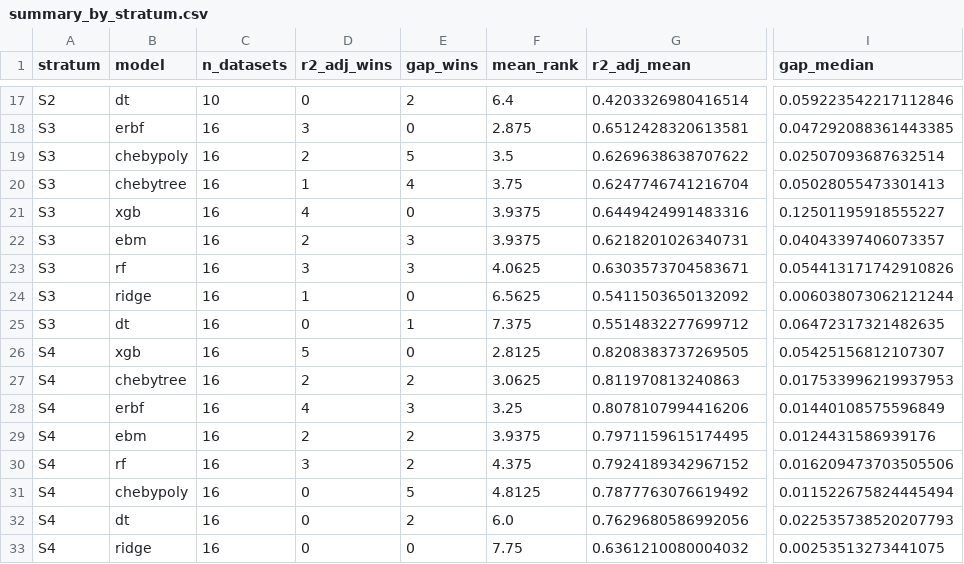
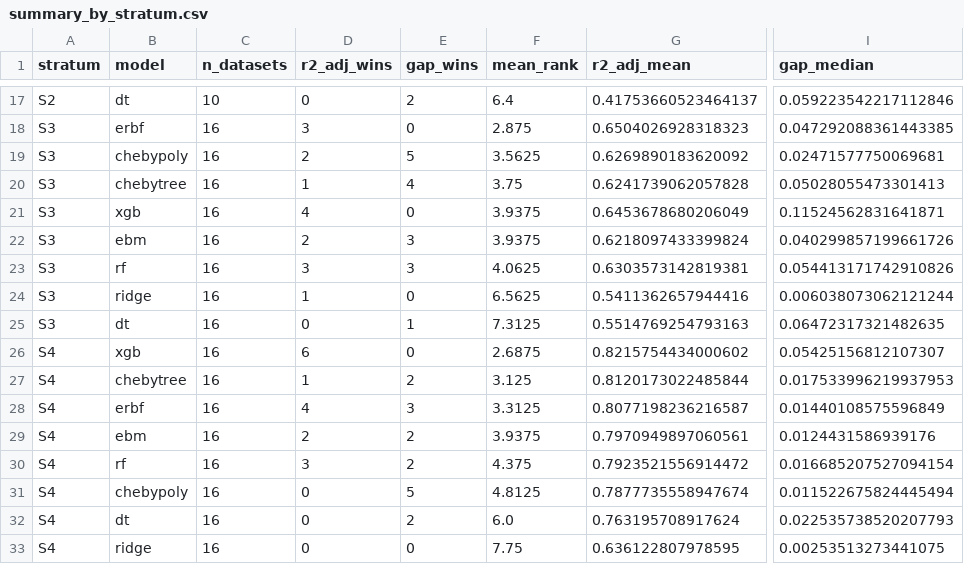
Before and after one commit to gerberl/poly-erbf-benchmark, a CSV file: results/benchmark_summary/wo_tabpfn/summary_by_stratum.csv, drawn as a sheet; only a part is shown, gaps mark what is left out; the diff covers the shown part only; the diff names each change by its address in the sheet, - before the commit and + after, or states it on an @@ line.

```diff
--- a/results/benchmark_summary/wo_tabpfn/summary_by_stratum.csv
+++ b/results/benchmark_summary/wo_tabpfn/summary_by_stratum.csv
-G17 (r2_adj_mean): 0.4203326980416514
+G17 (r2_adj_mean): 0.41753660523464137
-G18 (r2_adj_mean): 0.6512428320613581
+G18 (r2_adj_mean): 0.6504026928318323
-F19 (mean_rank): 3.5
+F19 (mean_rank): 3.5625
-G19 (r2_adj_mean): 0.6269638638707622
+G19 (r2_adj_mean): 0.6269890183620092
-I19 (gap_median): 0.02507093687632514
+I19 (gap_median): 0.02471577750069681
-G20 (r2_adj_mean): 0.6247746741216704
+G20 (r2_adj_mean): 0.6241739062057828
-G21 (r2_adj_mean): 0.6449424991483316
+G21 (r2_adj_mean): 0.6453678680206049
-I21 (gap_median): 0.12501195918555227
+I21 (gap_median): 0.11524562831641871
-G22 (r2_adj_mean): 0.6218201026340731
+G22 (r2_adj_mean): 0.6218097433399824
-I22 (gap_median): 0.04043397406073357
+I22 (gap_median): 0.040299857199661726
-G23 (r2_adj_mean): 0.6303573704583671
+G23 (r2_adj_mean): 0.6303573142819381
-G24 (r2_adj_mean): 0.5411503650132092
+G24 (r2_adj_mean): 0.5411362657944416
-F25 (mean_rank): 7.375
+F25 (mean_rank): 7.3125
-G25 (r2_adj_mean): 0.5514832277699712
+G25 (r2_adj_mean): 0.5514769254793163
-D26 (r2_adj_wins): 5
+D26 (r2_adj_wins): 6
-F26 (mean_rank): 2.8125
+F26 (mean_rank): 2.6875
-G26 (r2_adj_mean): 0.8208383737269505
+G26 (r2_adj_mean): 0.8215754434000602
-D27 (r2_adj_wins): 2
+D27 (r2_adj_wins): 1
-F27 (mean_rank): 3.0625
+F27 (mean_rank): 3.125
-G27 (r2_adj_mean): 0.811970813240863
+G27 (r2_adj_mean): 0.8120173022485844
-F28 (mean_rank): 3.25
+F28 (mean_rank): 3.3125
-G28 (r2_adj_mean): 0.8078107994416206
+G28 (r2_adj_mean): 0.8077198236216587
-G29 (r2_adj_mean): 0.7971159615174495
+G29 (r2_adj_mean): 0.7970949897060561
-G30 (r2_adj_mean): 0.7924189342967152
+G30 (r2_adj_mean): 0.7923521556914472
-I30 (gap_median): 0.016209473703505506
+I30 (gap_median): 0.016685207527094154
-G31 (r2_adj_mean): 0.7877763076619492
+G31 (r2_adj_mean): 0.7877735558947674
-G32 (r2_adj_mean): 0.7629680586992056
+G32 (r2_adj_mean): 0.763195708917624
-G33 (r2_adj_mean): 0.6361210080004032
+G33 (r2_adj_mean): 0.636122807978595
```
Also changed, not shown: 4 added rows, 4 removed rows and 24 edited cells elsewhere in this file, perbf/data/dataset_sizes_cache.csv, results/benchmark_summary/results_detailed.csv, 55 other files.
